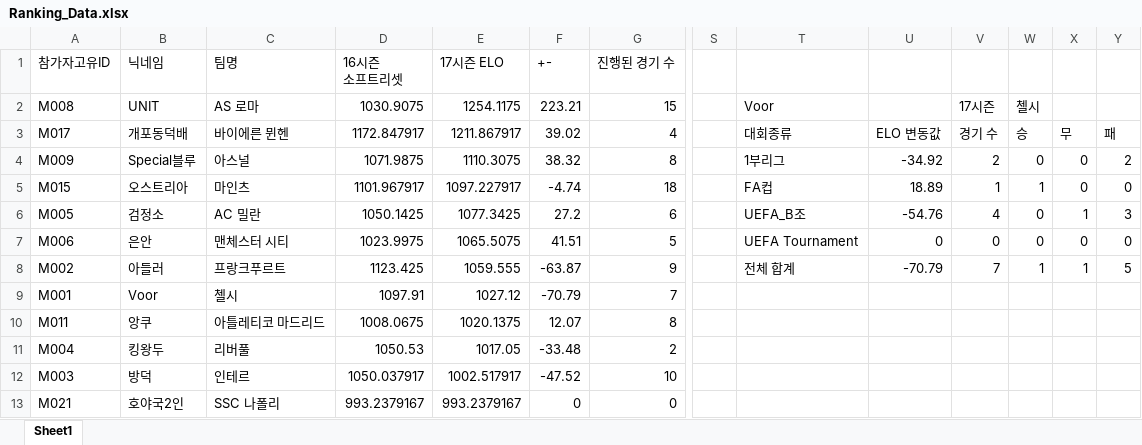
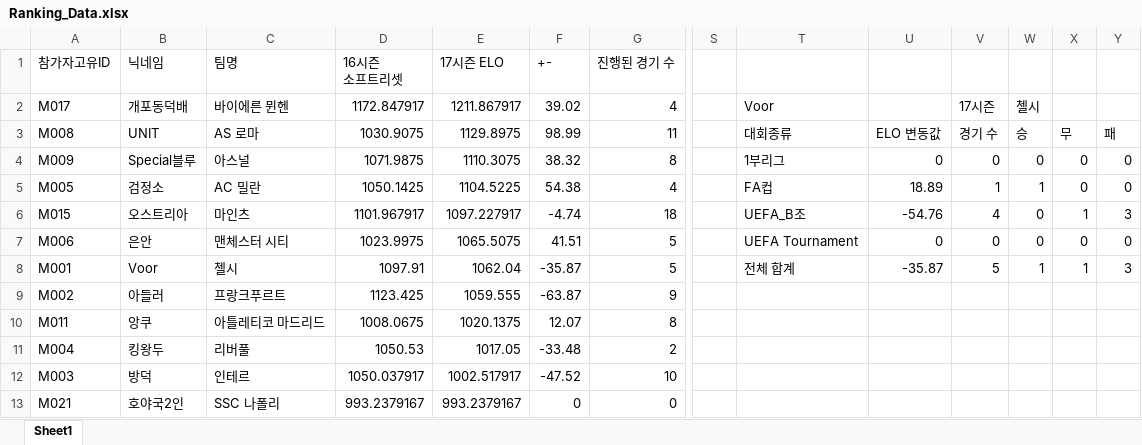
Before and after one commit to xldyxl/AllStar-Ranking-ELO-, an Excel workbook: Ranking_Data.xlsx, sheet Sheet1, drawn as a sheet; only a part is shown, gaps mark what is left out; values as stored, in another font and other column widths than the file's, no borders; removed rows and columns are numbered as before the commit, all else as after; rows hold the shown columns only; the diff names each change by its address in the sheet, - before the commit and + after, or states it on an @@ line.

Commit message:
Update: Ranking Data (13:56:03)

```diff
--- a/Ranking_Data.xlsx (sheet Sheet1)
+++ b/Ranking_Data.xlsx (sheet Sheet1)
-row 2: M008 | UNIT | AS 로마 | 1030.9075 | 1254.1175 | 223.21 | 15 |  | Voor |  | 17시즌 | 첼시
-T2: 대회종류
+T2: Voor
-U2: ELO 변동값
+U2: (empty)
-V2: 경기 수
+V2: 17시즌
-W2: 승
+W2: 첼시
-X2: 무
+X2: (empty)
-Y2: 패
+Y2: (empty)
+row 3: M008 | UNIT | AS 로마 | 1030.9075 | 1129.8975 | 98.99 | 11 |  | 대회종류 | ELO 변동값 | 경기 수 | 승 | 무 | 패
-U4: -34.92
+U4: 0
-V4: 2
+V4: 0
-Y4: 2
+Y4: 0
+row 5: M005 | 검정소 | AC 밀란 | 1050.1425 | 1104.5225 | 54.38 | 4 |  | FA컵 | 18.89 | 1 | 1 | 0 | 0
-T6: FA컵
+T6: UEFA_B조
-U6: 18.89
+U6: -54.76
-V6: 1
+V6: 4
-W6: 1
+W6: 0
-X6: 0
+X6: 1
-Y6: 0
+Y6: 3
-row 6: M005 | 검정소 | AC 밀란 | 1050.1425 | 1077.3425 | 27.2 | 6 |  | UEFA_B조 | -54.76 | 4 | 0 | 1 | 3
+row 8: M001 | Voor | 첼시 | 1097.91 | 1062.04 | -35.87 | 5 |  | 전체 합계 | -35.87 | 5 | 1 | 1 | 3
-T9: 전체 합계
+T9: (empty)
-U9: -70.79
+U9: (empty)
-V9: 7
+V9: (empty)
-W9: 1
+W9: (empty)
-X9: 1
+X9: (empty)
-Y9: 5
+Y9: (empty)
-row 9: M001 | Voor | 첼시 | 1097.91 | 1027.12 | -70.79 | 7
```
